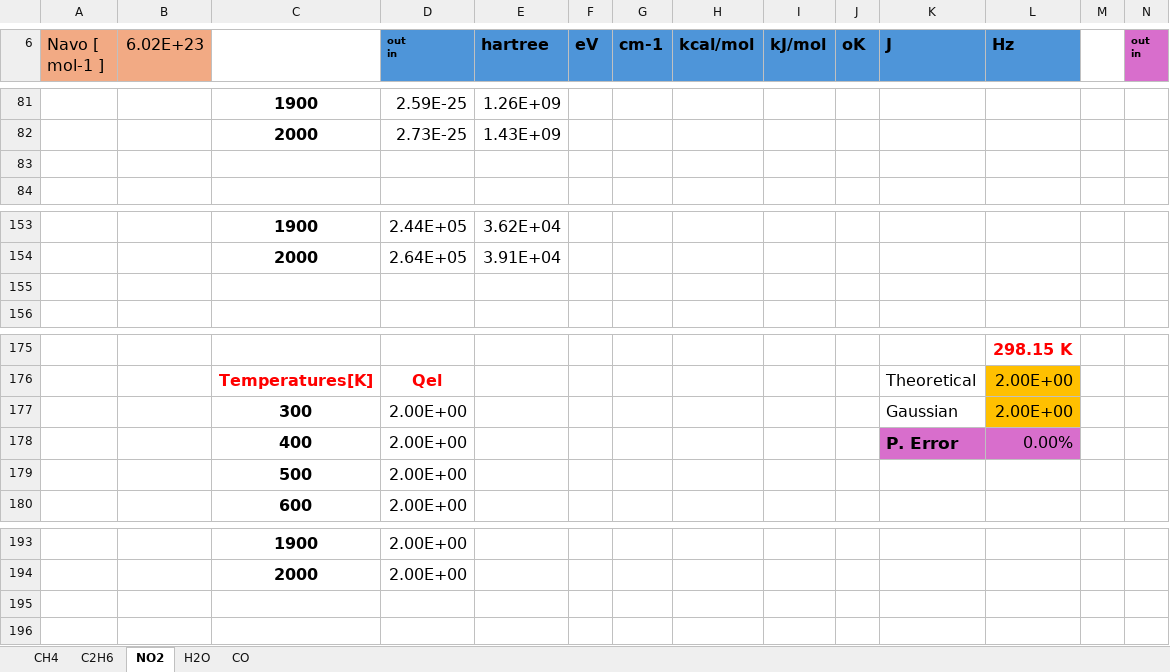
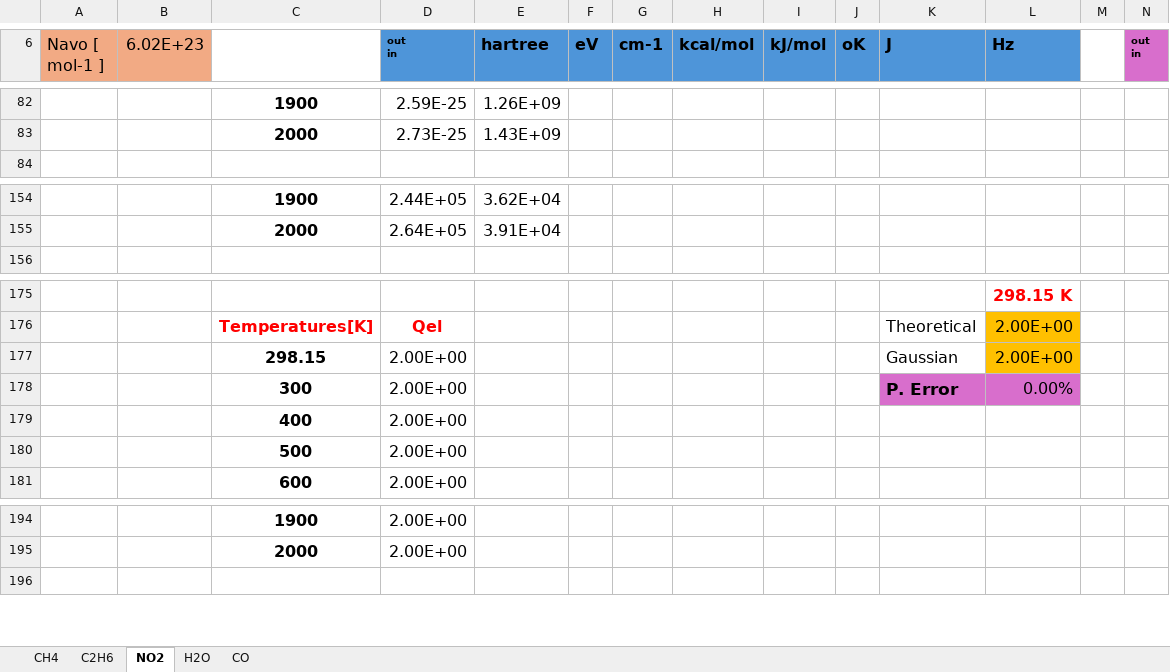
Before and after one commit to ApprehensiveKnee/MMfP, an Excel workbook: Project4/Project4.xlsx, sheet NO2, drawn as a sheet; only a part is shown, gaps mark what is left out; values as stored, in another font and other column widths than the file's, no borders; charts and pictures not drawn; removed rows and columns are numbered as before the commit, all else as after; rows hold the shown columns only; the diff covers the shown part only; the diff names each change by its address in the sheet, - before the commit and + after, or states it on an @@ line.

```diff
--- a/Project4/Project4.xlsx (sheet NO2)
+++ b/Project4/Project4.xlsx (sheet NO2)
-row 83: (empty)
-row 155: (empty)
-C177: 300
+C177: 298.15
-C178: 400
+C178: 300
+row 179:  |  | 400 | 2.00E+00
-row 195: (empty)
```
Also changed, not shown: 3 added rows, 1 removed row, 19 edited cells and cell formats elsewhere in this sheet, sheet H2O, sheet CH4, sheet C2H6, sheet CO, formulas that keep their value, charts or pictures, 15 other files.
